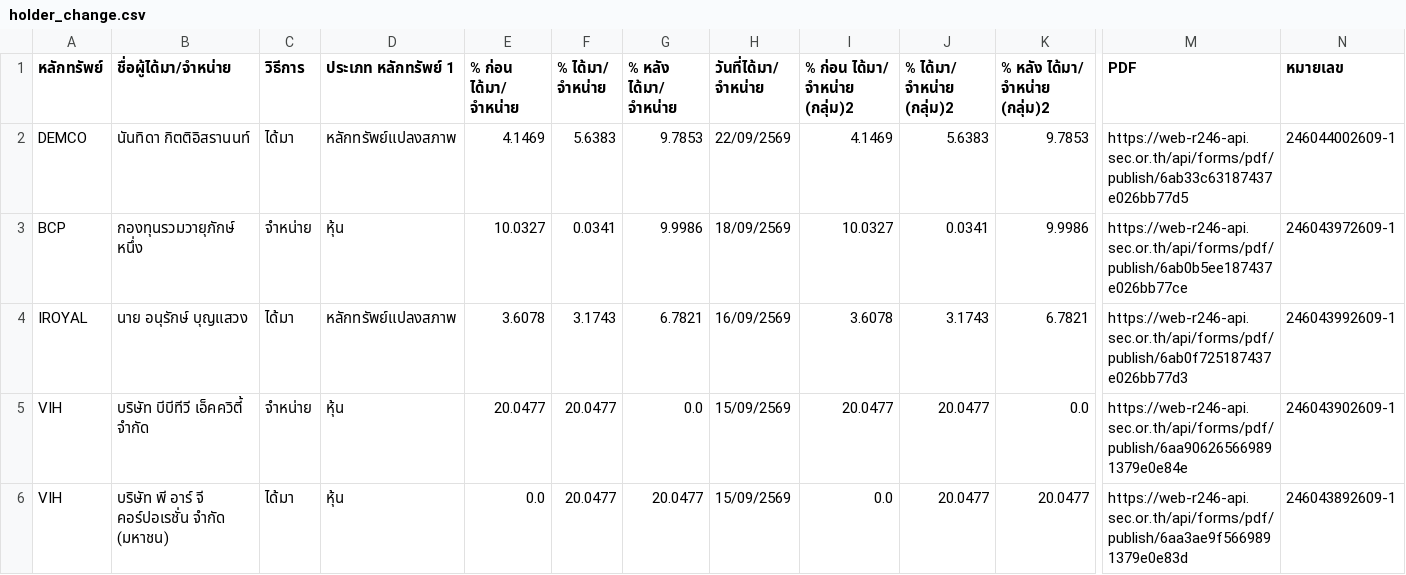
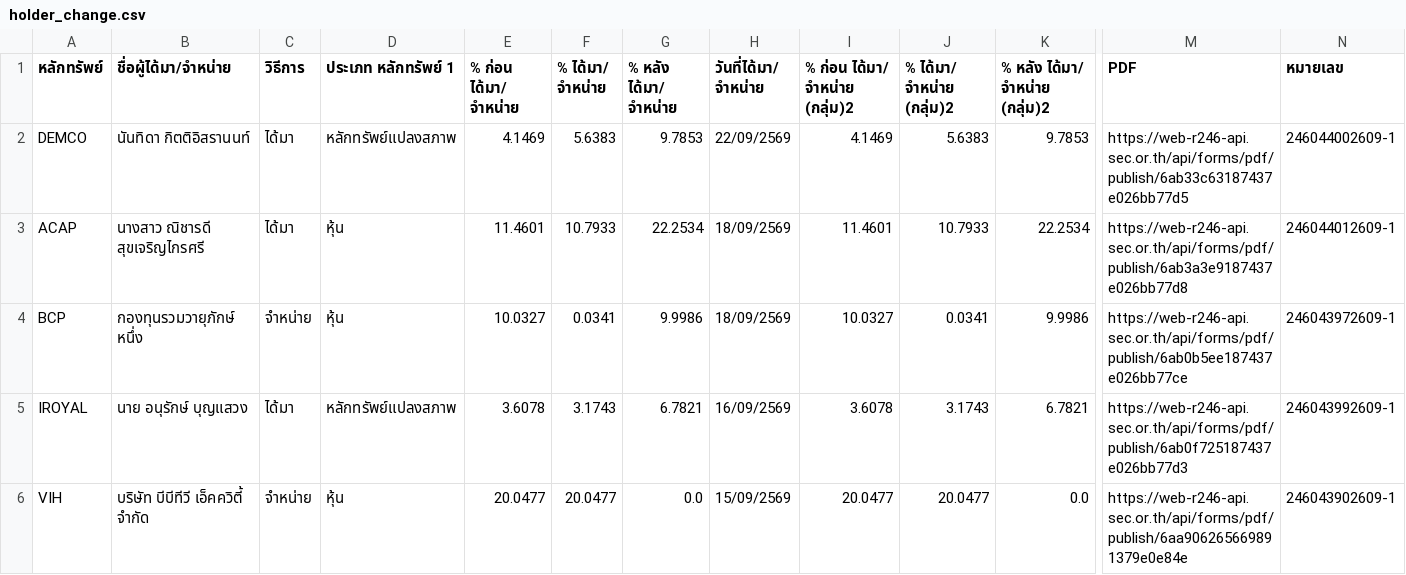
Before and after one commit to ake9522/holder_change, a CSV file: data_holder_change/holder_change.csv, drawn as a sheet; only a part is shown, gaps mark what is left out; the shorter side is filled out with more unchanged rows; rows hold the shown columns only; the diff names each change by its address in the sheet, - before the commit and + after, or states it on an @@ line.

```diff
--- a/data_holder_change/holder_change.csv
+++ b/data_holder_change/holder_change.csv
+row 3: ACAP | นางสาว ณิชารดี สุขเจริญไกรศรี | ได้มา | หุ้น | 11.4601 | 10.7933 | 22.2534 | 18/09/2569 | 11.4601 | 10.7933 | 22.2534 | https://web-r246-api.sec.or.th/api/forms/pdf/publish/6ab3a3e9187437e026bb77d8 | 246044012609-1
```
